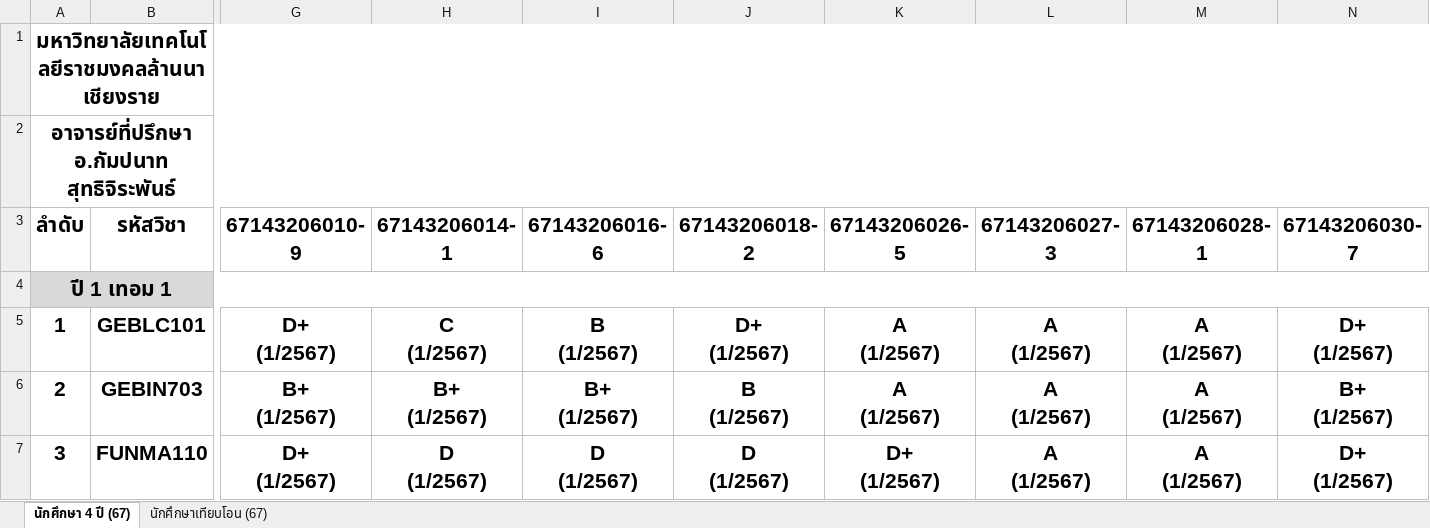
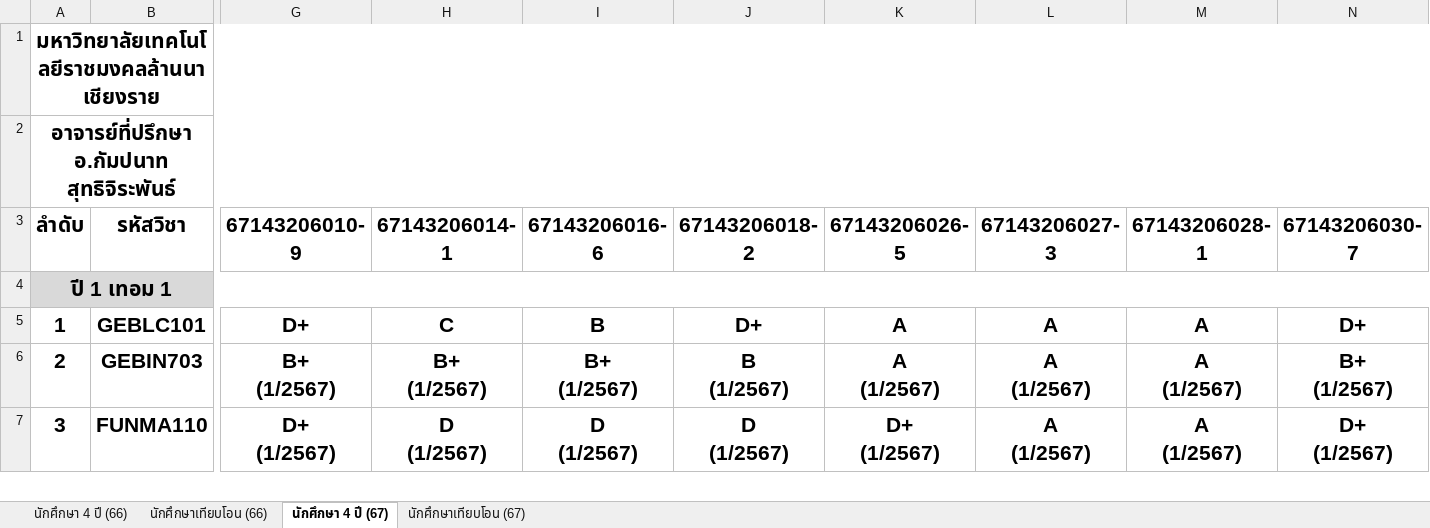
Before and after one commit to KungLobster69/WORK, an Excel workbook: RMUTL_DOCUMENT/ตรวจสอบเรียนครบหลักสูตร.xlsx, sheet นักศึกษา 4 ปี (67), drawn as a sheet; only a part is shown, gaps mark what is left out; values as stored, in another font and other column widths than the file's, no borders; ↵ is a line break in a cell; the diff names each change by its address in the sheet, - before the commit and + after, or states it on an @@ line.

```diff
--- a/RMUTL_DOCUMENT/ตรวจสอบเรียนครบหลักสูตร.xlsx (sheet นักศึกษา 4 ปี (67))
+++ b/RMUTL_DOCUMENT/ตรวจสอบเรียนครบหลักสูตร.xlsx (sheet นักศึกษา 4 ปี (67))
+sheet tab: นักศึกษา 4 ปี (66)
+sheet tab: นักศึกษาเทียบโอน (66)
-G5 (67143206010-9): D+ ↵ (1/2567)
+G5 (67143206010-9): D+
-H5 (67143206014-1): C ↵ (1/2567)
+H5 (67143206014-1): C
-I5 (67143206016-6): B ↵ (1/2567)
+I5 (67143206016-6): B
-J5 (67143206018-2): D+ ↵ (1/2567)
+J5 (67143206018-2): D+
-K5 (67143206026-5): A ↵ (1/2567)
+K5 (67143206026-5): A
-L5 (67143206027-3): A ↵ (1/2567)
+L5 (67143206027-3): A
-M5 (67143206028-1): A ↵ (1/2567)
+M5 (67143206028-1): A
-N5 (67143206030-7): D+ ↵ (1/2567)
+N5 (67143206030-7): D+
```
Also changed, not shown: RMUTL_DOCUMENT/ตารางสอน/2568/1-68/แผนการเรียนตลอดหลักสูตร/แผนการเรียนตลอดหลักสูตร-คพ.-รหัส-68 เทอม 2.xlsx, RMUTL_DOCUMENT/ตารางสอน/2568/2-68/ภาระการสอน(ใช้จัดตารางสอน2-68)-com.xlsx.
